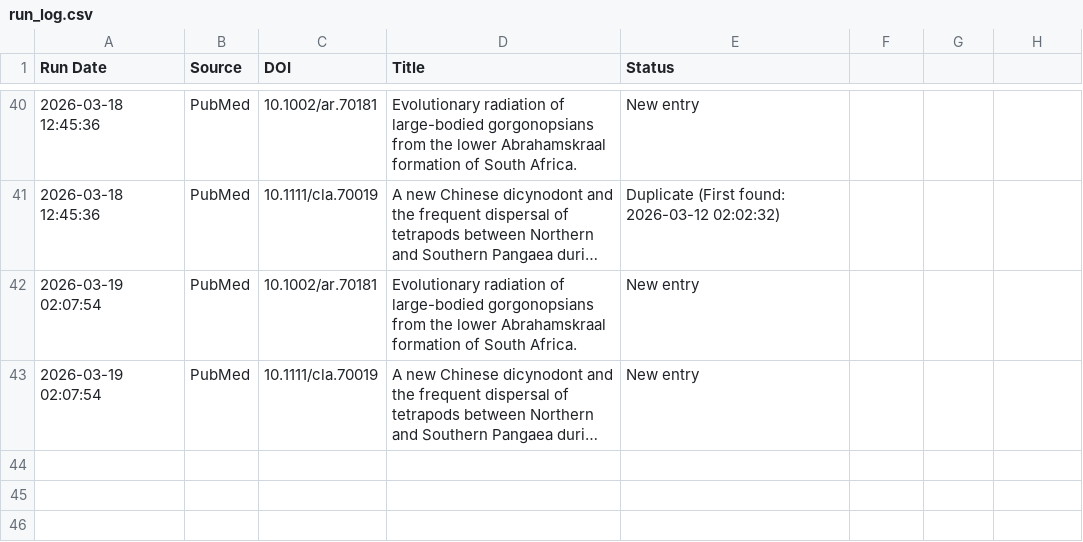
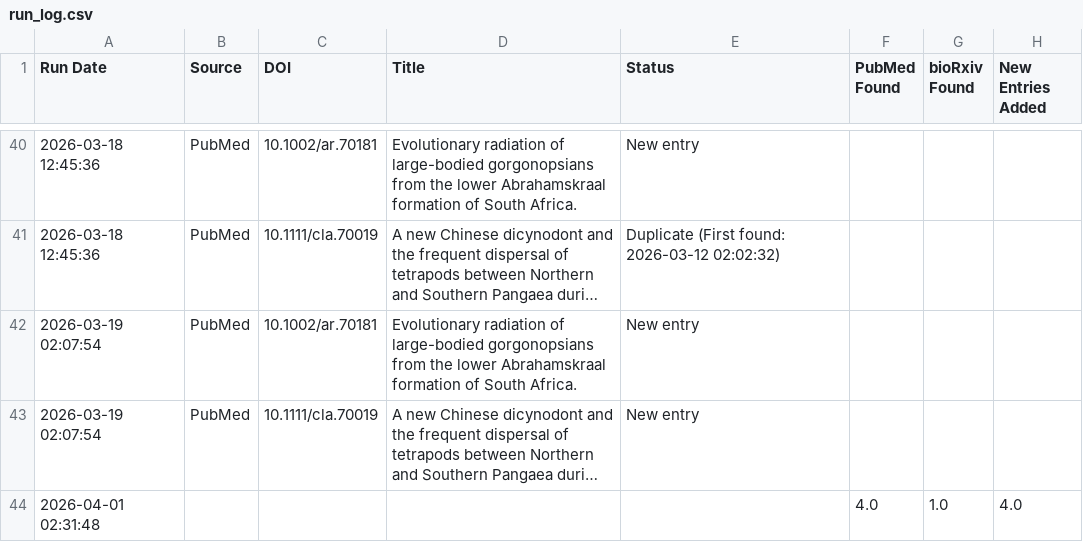
Before and after one commit to freitas-lucas/fossil_searcher, a CSV file: data/run_log.csv, drawn as a sheet; only a part is shown, gaps mark what is left out; long unchanged cells end in …; the diff names each change by its address in the sheet, - before the commit and + after, or states it on an @@ line.

```diff
--- a/data/run_log.csv
+++ b/data/run_log.csv
-F1: (empty)
+F1: PubMed Found
-G1: (empty)
+G1: bioRxiv Found
-H1: (empty)
+H1: New Entries Added
+row 44: 2026-04-01 02:31:48 |  |  |  |  | 4.0 | 1.0 | 4.0
```
Also changed, not shown: data/fossils.csv, 1 other file.
